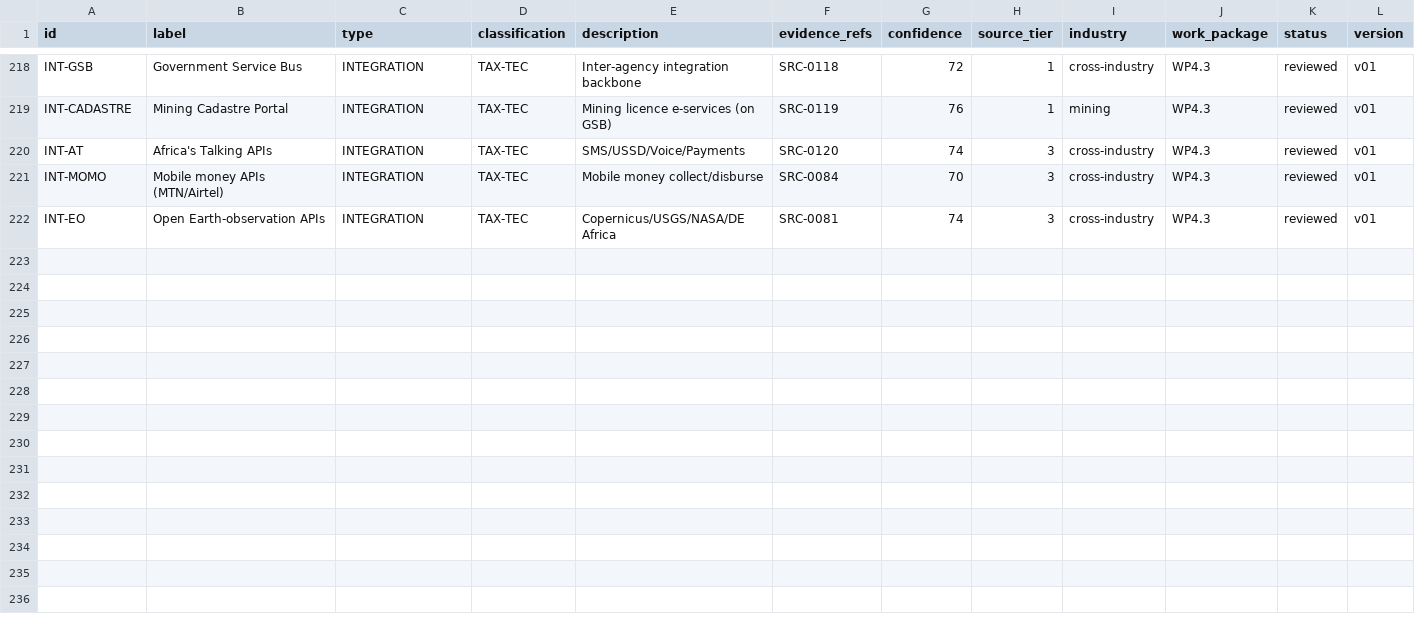
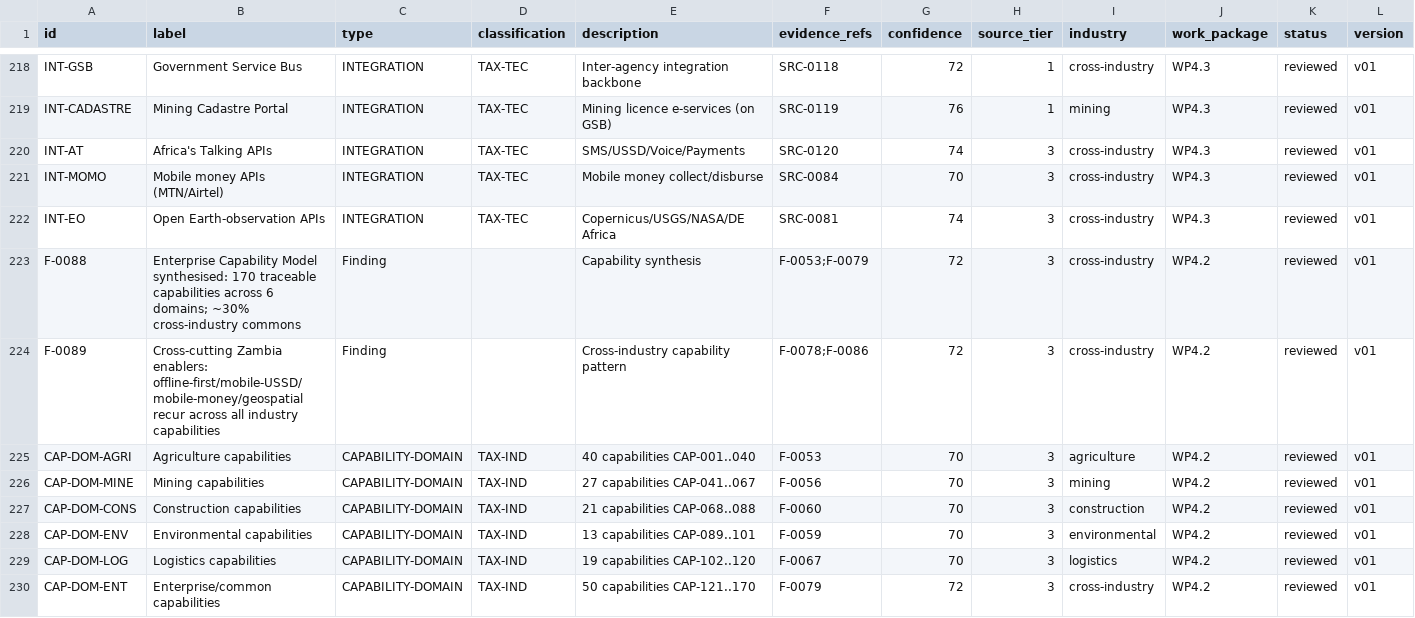
Before and after one commit to mapalo4kape-hue/cee-4311-unza-hydrology-revision, a CSV file: agrimine-nexus/knowledge-repository/10-requirements/GRAPH_NODES.csv, drawn as a sheet; only a part is shown, gaps mark what is left out; rows hold the shown columns only; the diff names each change by its address in the sheet, - before the commit and + after, or states it on an @@ line.

```diff
--- a/agrimine-nexus/knowledge-repository/10-requirements/GRAPH_NODES.csv
+++ b/agrimine-nexus/knowledge-repository/10-requirements/GRAPH_NODES.csv
+row 223: F-0088 | Enterprise Capability Model synthesised: 170 traceable capabilities across 6 domains; ~30% cross-industry commons | Finding |  | Capability synthesis | F-0053;F-0079 | 72 | 3 | cross-industry | WP4.2 | reviewed | v01
+row 224: F-0089 | Cross-cutting Zambia enablers: offline-first/mobile-USSD/mobile-money/geospatial recur across all industry capabilities | Finding |  | Cross-industry capability pattern | F-0078;F-0086 | 72 | 3 | cross-industry | WP4.2 | reviewed | v01
+row 225: CAP-DOM-AGRI | Agriculture capabilities | CAPABILITY-DOMAIN | TAX-IND | 40 capabilities CAP-001..040 | F-0053 | 70 | 3 | agriculture | WP4.2 | reviewed | v01
+row 226: CAP-DOM-MINE | Mining capabilities | CAPABILITY-DOMAIN | TAX-IND | 27 capabilities CAP-041..067 | F-0056 | 70 | 3 | mining | WP4.2 | reviewed | v01
+row 227: CAP-DOM-CONS | Construction capabilities | CAPABILITY-DOMAIN | TAX-IND | 21 capabilities CAP-068..088 | F-0060 | 70 | 3 | construction | WP4.2 | reviewed | v01
+row 228: CAP-DOM-ENV | Environmental capabilities | CAPABILITY-DOMAIN | TAX-IND | 13 capabilities CAP-089..101 | F-0059 | 70 | 3 | environmental | WP4.2 | reviewed | v01
+row 229: CAP-DOM-LOG | Logistics capabilities | CAPABILITY-DOMAIN | TAX-IND | 19 capabilities CAP-102..120 | F-0067 | 70 | 3 | logistics | WP4.2 | reviewed | v01
+row 230: CAP-DOM-ENT | Enterprise/common capabilities | CAPABILITY-DOMAIN | TAX-IND | 50 capabilities CAP-121..170 | F-0079 | 72 | 3 | cross-industry | WP4.2 | reviewed | v01
```
Also changed, not shown: agrimine-nexus/knowledge-repository/10-requirements/GRAPH_EDGES.csv, 7 other files.
